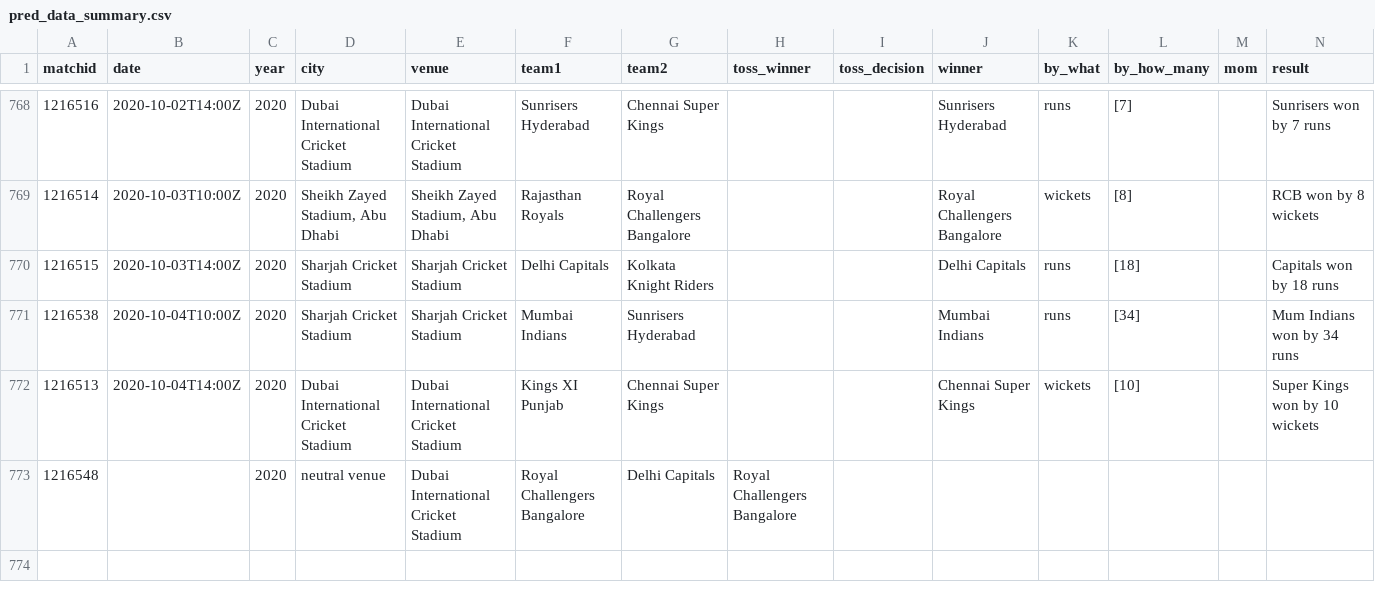
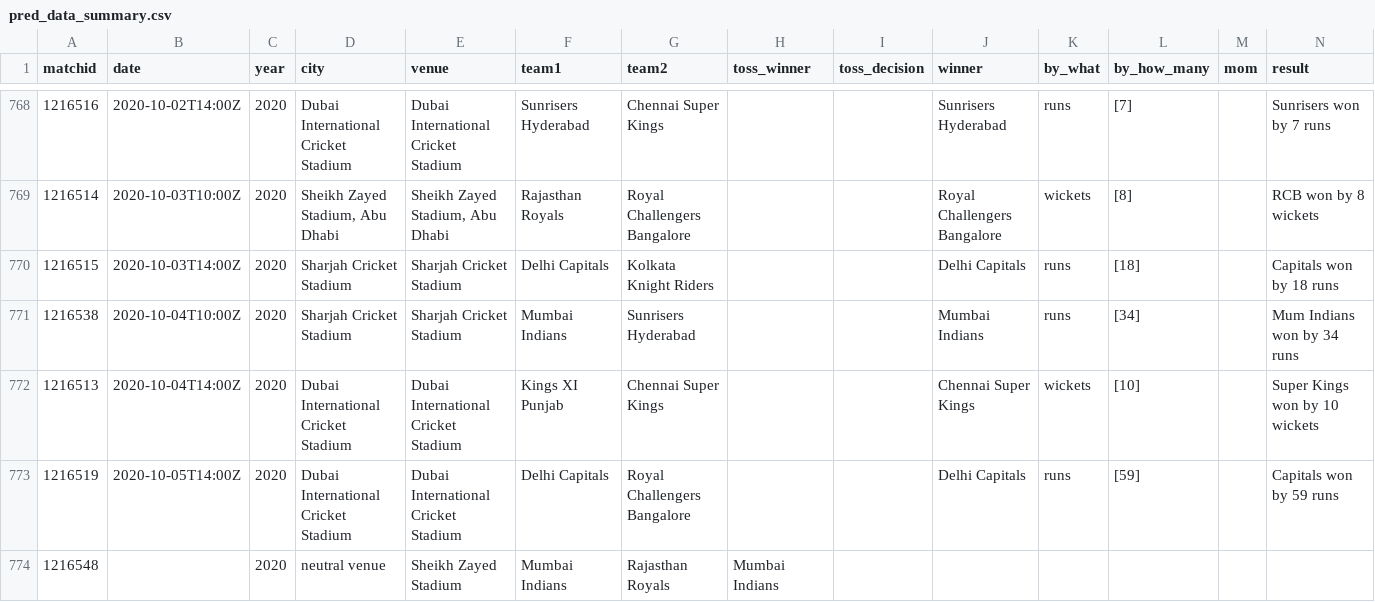
Before and after one commit to abhishek374/dream11, a CSV file: Data/pred_data_summary.csv, drawn as a sheet; only a part is shown, gaps mark what is left out; addresses are those after the commit; rows hold the shown columns only; the diff names each change by its address in the sheet, - before the commit and + after, or states it on an @@ line.

```diff
--- a/Data/pred_data_summary.csv
+++ b/Data/pred_data_summary.csv
+row 773: 1216519 | 2020-10-05T14:00Z | 2020 | Dubai International Cricket Stadium | Dubai International Cricket Stadium | Delhi Capitals | Royal Challengers Bangalore |  |  | Delhi Capitals | runs | [59] |  | Capitals won by 59 runs
-E774 (venue): Dubai International Cricket Stadium
+E774 (venue): Sheikh Zayed Stadium
-F774 (team1): Royal Challengers Bangalore
+F774 (team1): Mumbai Indians
-G774 (team2): Delhi Capitals
+G774 (team2): Rajasthan Royals
-H774 (toss_winner): Royal Challengers Bangalore
+H774 (toss_winner): Mumbai Indians
```
Also changed, not shown: Data/ipl_squad_points.csv, Data/matchsummary.csv, 14 other files.
